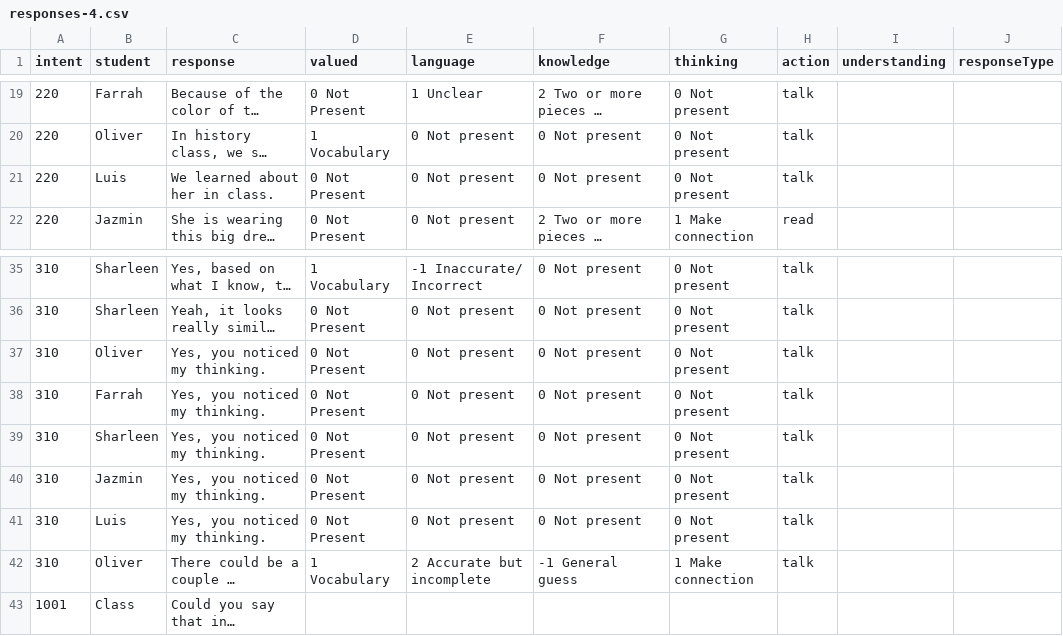
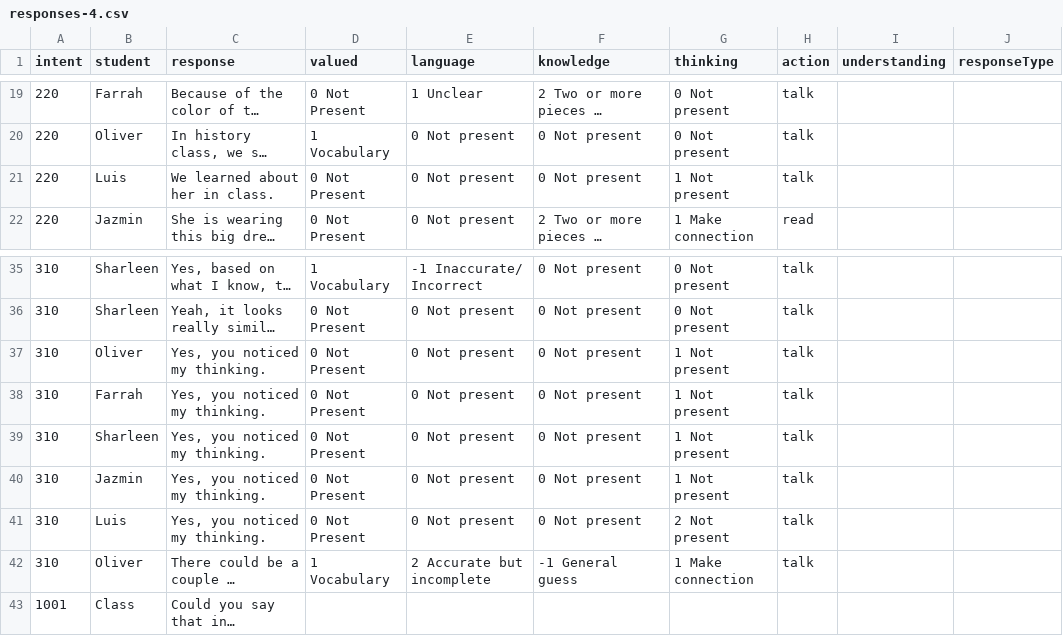
Before and after one commit to bferster/liza, a CSV file: data/responses-4.csv, drawn as a sheet; only a part is shown, gaps mark what is left out; long unchanged cells end in …; the diff names each change by its address in the sheet, - before the commit and + after, or states it on an @@ line.

```diff
--- a/data/responses-4.csv
+++ b/data/responses-4.csv
-G21 (thinking): 0 Not present
+G21 (thinking): 1 Not present
-G37:G40 (thinking): 0 Not present
+G37:G40 (thinking): 1 Not present
-G41 (thinking): 0 Not present
+G41 (thinking): 2 Not present
```
Also changed, not shown: data/config-4.csv, 3 other files.
